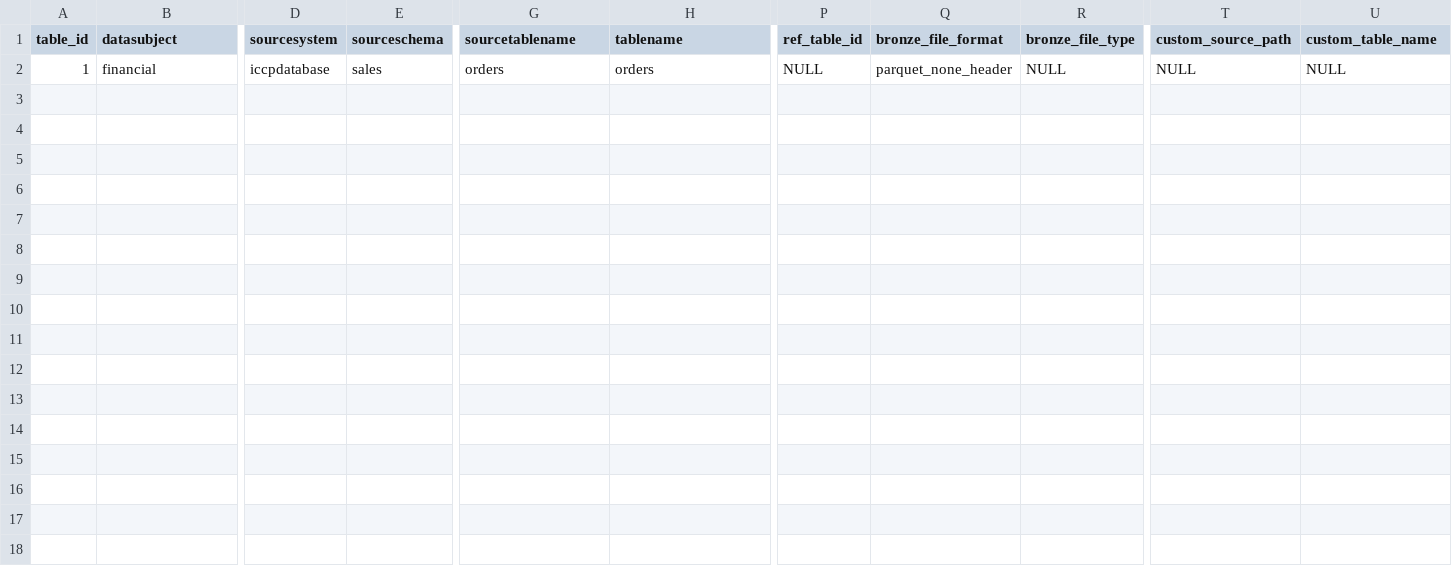
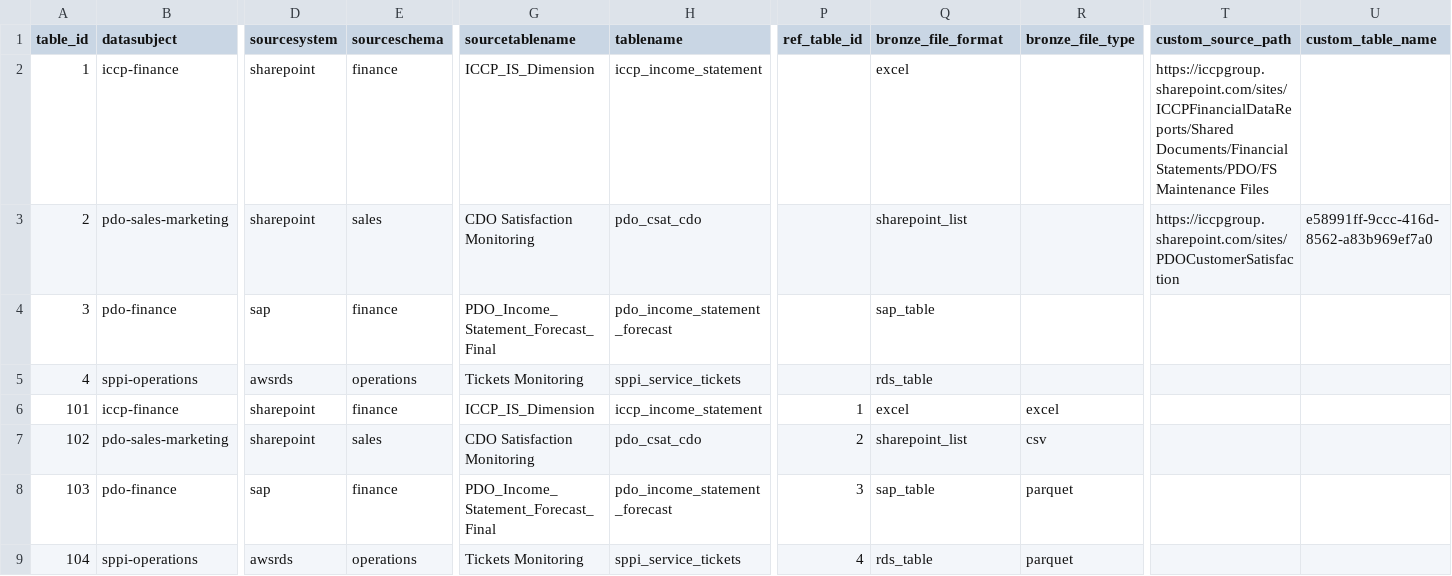
Before and after one commit to nguyenhoaibao123789/fabric_test, a CSV file: new/CONFIG_DATA/DATA/elt_table_config.csv, drawn as a sheet; only a part is shown, gaps mark what is left out; rows hold the shown columns only; the diff covers the shown part only; the diff names each change by its address in the sheet, - before the commit and + after, or states it on an @@ line.

```diff
--- a/new/CONFIG_DATA/DATA/elt_table_config.csv
+++ b/new/CONFIG_DATA/DATA/elt_table_config.csv
-B2 (datasubject): financial
+B2 (datasubject): iccp-finance
-D2 (sourcesystem): iccpdatabase
+D2 (sourcesystem): sharepoint
-E2 (sourceschema): sales
+E2 (sourceschema): finance
-G2 (sourcetablename): orders
+G2 (sourcetablename): ICCP_IS_Dimension
-H2 (tablename): orders
+H2 (tablename): iccp_income_statement
-P2 (ref_table_id): NULL
+P2 (ref_table_id): (empty)
-Q2 (bronze_file_format): parquet_none_header
+Q2 (bronze_file_format): excel
-R2 (bronze_file_type): NULL
+R2 (bronze_file_type): (empty)
-T2 (custom_source_path): NULL
+T2 (custom_source_path): https://iccpgroup.sharepoint.com/sites/ICCPFinancialDataReports/Shared Documents/Financial Statements/PDO/FS Maintenance Files
-U2 (custom_table_name): NULL
+U2 (custom_table_name): (empty)
+row 3: 2 | pdo-sales-marketing | sharepoint | sales | CDO Satisfaction Monitoring | pdo_csat_cdo |  | sharepoint_list |  | https://iccpgroup.sharepoint.com/sites/PDOCustomerSatisfaction | e58991ff-9ccc-416d-8562-a83b969ef7a0
+row 4: 3 | pdo-finance | sap | finance | PDO_Income_Statement_Forecast_Final | pdo_income_statement_forecast |  | sap_table
+row 5: 4 | sppi-operations | awsrds | operations | Tickets Monitoring | sppi_service_tickets |  | rds_table
+row 6: 101 | iccp-finance | sharepoint | finance | ICCP_IS_Dimension | iccp_income_statement | 1 | excel | excel
+row 7: 102 | pdo-sales-marketing | sharepoint | sales | CDO Satisfaction Monitoring | pdo_csat_cdo | 2 | sharepoint_list | csv
+row 8: 103 | pdo-finance | sap | finance | PDO_Income_Statement_Forecast_Final | pdo_income_statement_forecast | 3 | sap_table | parquet
+row 9: 104 | sppi-operations | awsrds | operations | Tickets Monitoring | sppi_service_tickets | 4 | rds_table | parquet
```
Also changed, not shown: 7 edited cells elsewhere in this file, 10 other files.
